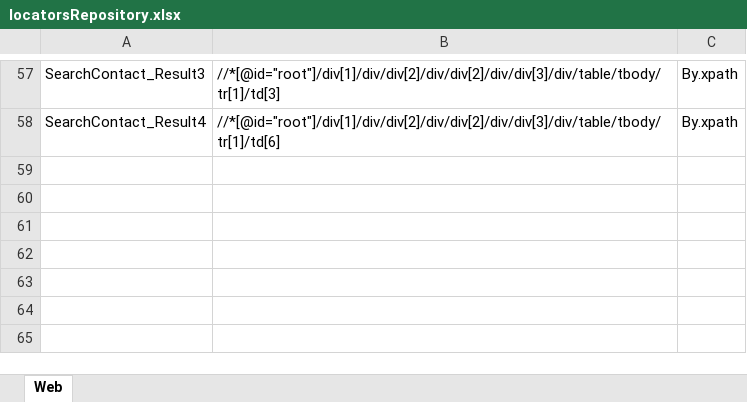
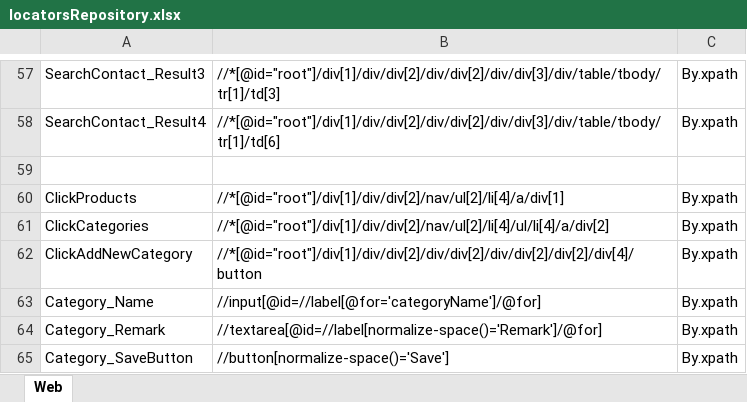
Before and after one commit to samindyauv/Order_Management_System_Automation, an Excel workbook: data/locatorsRepository.xlsx, sheet Web, drawn as a sheet; only a part is shown, gaps mark what is left out; values as stored, in another font and other column widths than the file's, no borders; the diff names each change by its address in the sheet, - before the commit and + after, or states it on an @@ line.

Commit message:
Add Category

```diff
--- a/data/locatorsRepository.xlsx (sheet Web)
+++ b/data/locatorsRepository.xlsx (sheet Web)
+row 59: (empty)
+row 60: ClickProducts | //*[@id="root"]/div[1]/div/div[2]/nav/ul[2]/li[4]/a/div[1] | By.xpath
+row 61: ClickCategories | //*[@id="root"]/div[1]/div/div[2]/nav/ul[2]/li[4]/ul/li[4]/a/div[2] | By.xpath
+row 62: ClickAddNewCategory | //*[@id="root"]/div[1]/div/div[2]/div/div[2]/div/div[2]/div[2]/div[4]/button | By.xpath
+row 63: Category_Name | //input[@id=//label[@for='categoryName']/@for] | By.xpath
+row 64: Category_Remark | //textarea[@id=//label[normalize-space()='Remark']/@for] | By.xpath
+row 65: Category_SaveButton | //button[normalize-space()='Save'] | By.xpath
```
Also changed, not shown: 3 other files.
